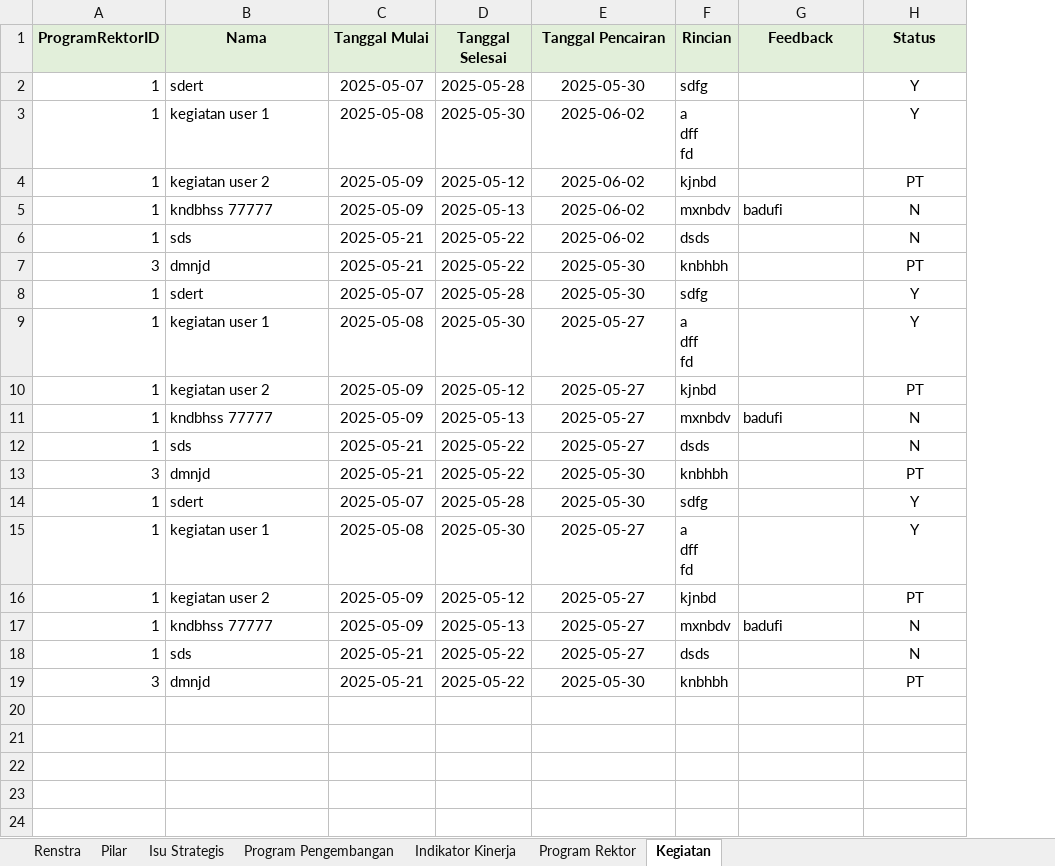
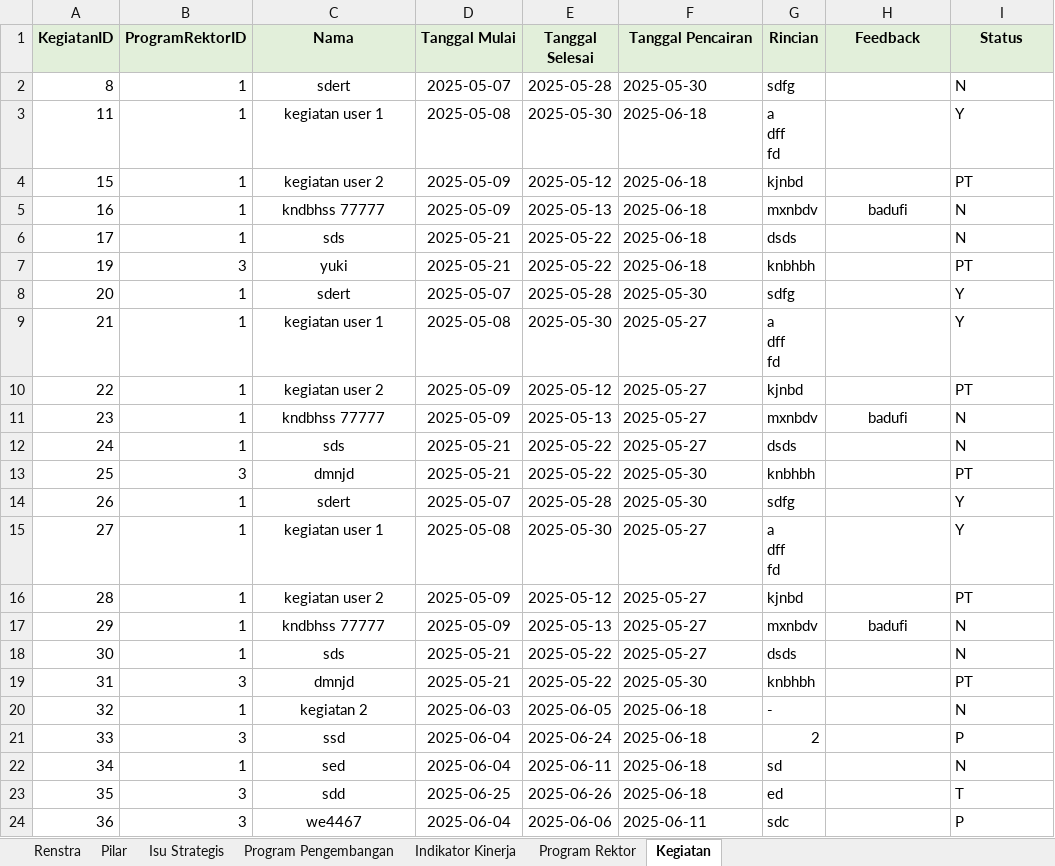
Before and after one commit to iksan276/siProker, an Excel workbook: public/templates/template_dashboard_data.xlsx, sheet Kegiatan, drawn as a sheet; values as stored, in another font and other column widths than the file's, no borders; addresses are those after the commit; the diff names each change by its address in the sheet, - before the commit and + after, or states it on an @@ line.

```diff
--- a/public/templates/template_dashboard_data.xlsx (sheet Kegiatan)
+++ b/public/templates/template_dashboard_data.xlsx (sheet Kegiatan)
+column A (KegiatanID), rows 2-19: 8 | 11 | 15 | 16 | 17 | 19 | 20 | 21 | 22 | 23 | 24 | 25 | 26 | 27 | 28 | 29 | 30 | 31
-C2:C19 alignment: left
+C2:C19 alignment: center
-F2:F19 alignment: center
+F2:F19 alignment: left
-I2 (Status): Y
+I2 (Status): N
-I2:I19 alignment: center
+I2:I19 alignment: left
-F3:F6 (Tanggal Pencairan): 2025-06-02
+F3:F6 (Tanggal Pencairan): 2025-06-18
-H5 alignment: left
+H5 alignment: center
-C7 (Nama): dmnjd
+C7 (Nama): yuki
-F7 (Tanggal Pencairan): 2025-05-30
+F7 (Tanggal Pencairan): 2025-06-18
-H11 alignment: left
+H11 alignment: center
-H17 alignment: left
+H17 alignment: center
+row 20: 32 | 1 | kegiatan 2 | 2025-06-03 | 2025-06-05 | 2025-06-18 | - |  | N
+row 21: 33 | 3 | ssd | 2025-06-04 | 2025-06-24 | 2025-06-18 | 2 |  | P
+row 22: 34 | 1 | sed | 2025-06-04 | 2025-06-11 | 2025-06-18 | sd |  | N
+row 23: 35 | 3 | sdd | 2025-06-25 | 2025-06-26 | 2025-06-18 | ed |  | T
+row 24: 36 | 3 | we4467 | 2025-06-04 | 2025-06-06 | 2025-06-11 | sdc |  | P
```
Also changed, not shown: sheet Indikator Kinerja, sheet Renstra, sheet Program Rektor, sheet Pilar, sheet Isu Strategis, sheet Program Pengembangan, 21 other files.
